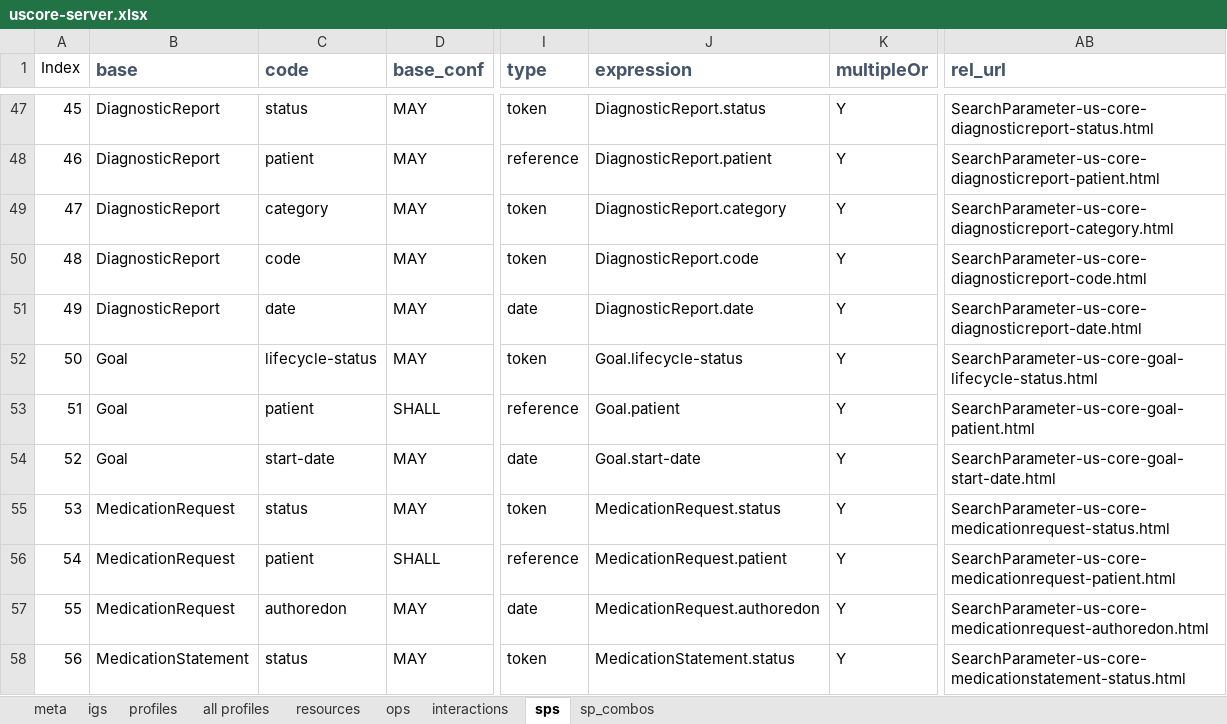
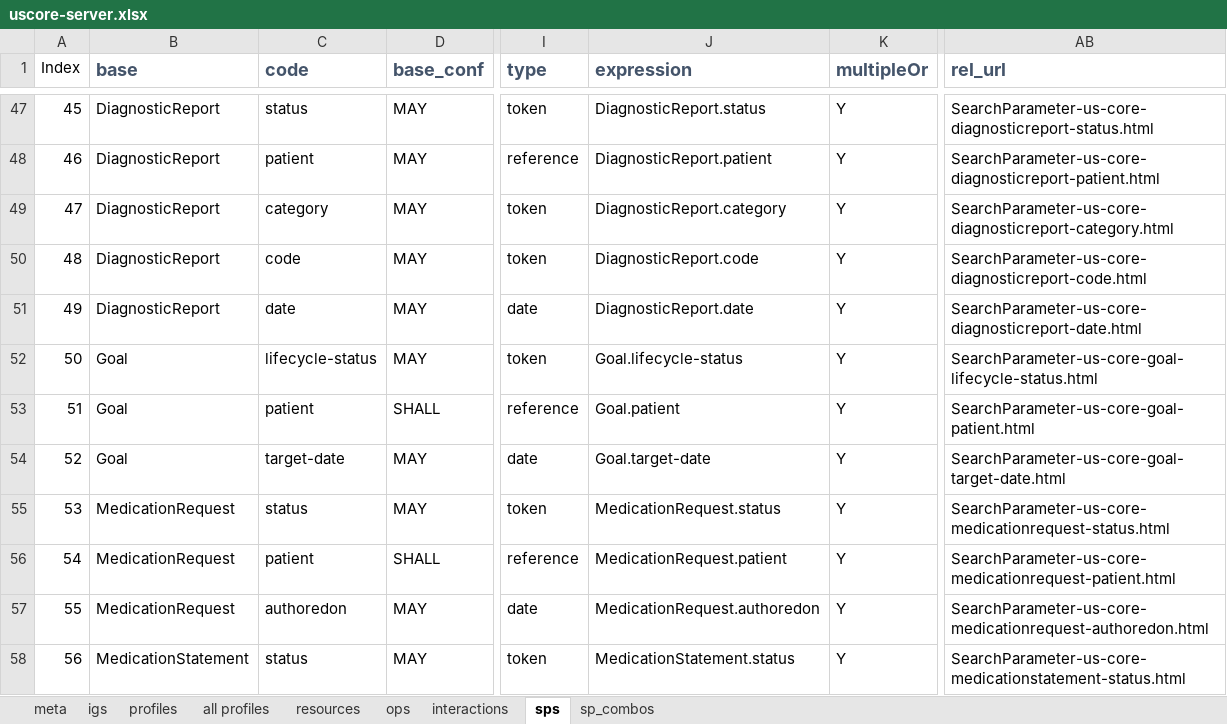
Before and after one commit to Healthedata1/MyNotebooks, an Excel workbook: SP/uscore-server.xlsx, sheet sps, drawn as a sheet; only a part is shown, gaps mark what is left out; values as stored, in another font and other column widths than the file's, no borders; the diff names each change by its address in the sheet, - before the commit and + after, or states it on an @@ line.

```diff
--- a/SP/uscore-server.xlsx (sheet sps)
+++ b/SP/uscore-server.xlsx (sheet sps)
-C54 (code): start-date
+C54 (code): target-date
-J54 (expression): Goal.start-date
+J54 (expression): Goal.target-date
-AB54 (rel_url): SearchParameter-us-core-goal-start-date.html
+AB54 (rel_url): SearchParameter-us-core-goal-target-date.html
```
Also changed, not shown: sheet resources, sheet sp_combos, sheet meta, 32 other files.
